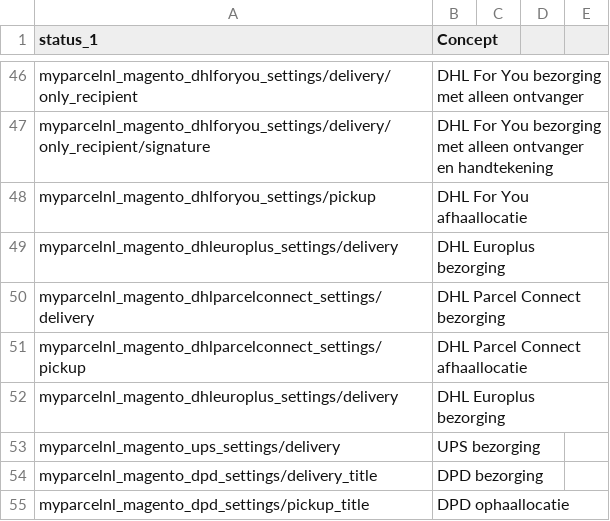
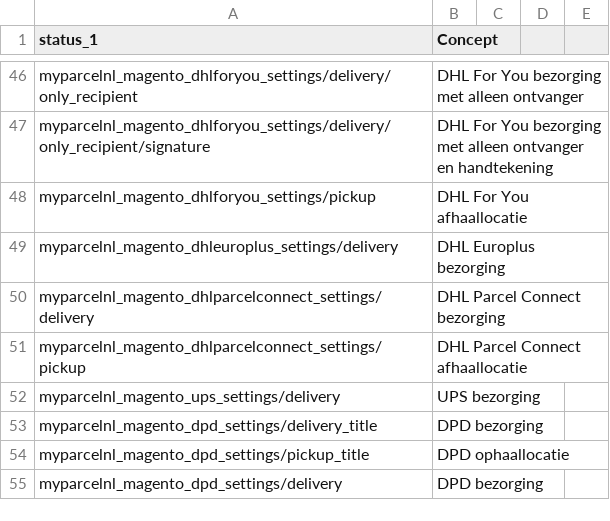
Before and after one commit to myparcelnl/magento, a CSV file: i18n/nl_NL.csv, drawn as a sheet; only a part is shown, gaps mark what is left out; the shorter side is filled out with more unchanged rows; the diff names each change by its address in the sheet, - before the commit and + after, or states it on an @@ line.

```diff
--- a/i18n/nl_NL.csv
+++ b/i18n/nl_NL.csv
-row 52: myparcelnl_magento_dhleuroplus_settings/delivery | DHL Europlus bezorging
```
